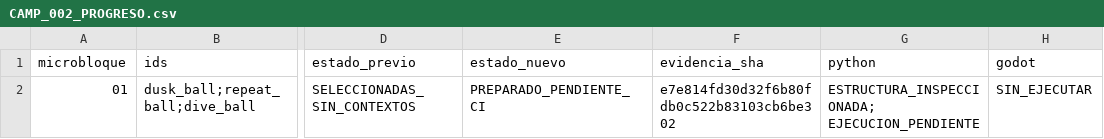
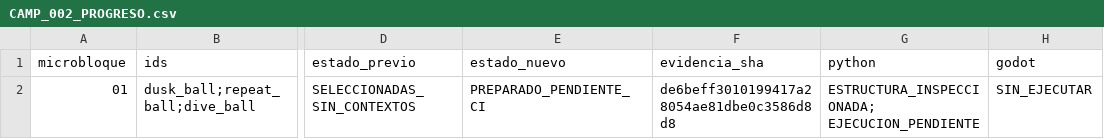
Before and after one commit to danielmariabardillo1412-creator/pokemon-calvo-, a CSV file: docs/coordination/items_parallel_v1/reports/W03/CAMP_002_PROGRESO.csv, drawn as a sheet; only a part is shown, gaps mark what is left out; the diff names each change by its address in the sheet, - before the commit and + after, or states it on an @@ line.

Commit message:
docs(W03 CAMP002/01): sincronizar informe, progreso y cuaderno tras corregir validador

```diff
--- a/docs/coordination/items_parallel_v1/reports/W03/CAMP_002_PROGRESO.csv
+++ b/docs/coordination/items_parallel_v1/reports/W03/CAMP_002_PROGRESO.csv
-F2 (evidencia_sha): e7e814fd30d32f6b80fdb0c522b83103cb6be302
+F2 (evidencia_sha): de6beff3010199417a28054ae81dbe0c3586d8d8
```
